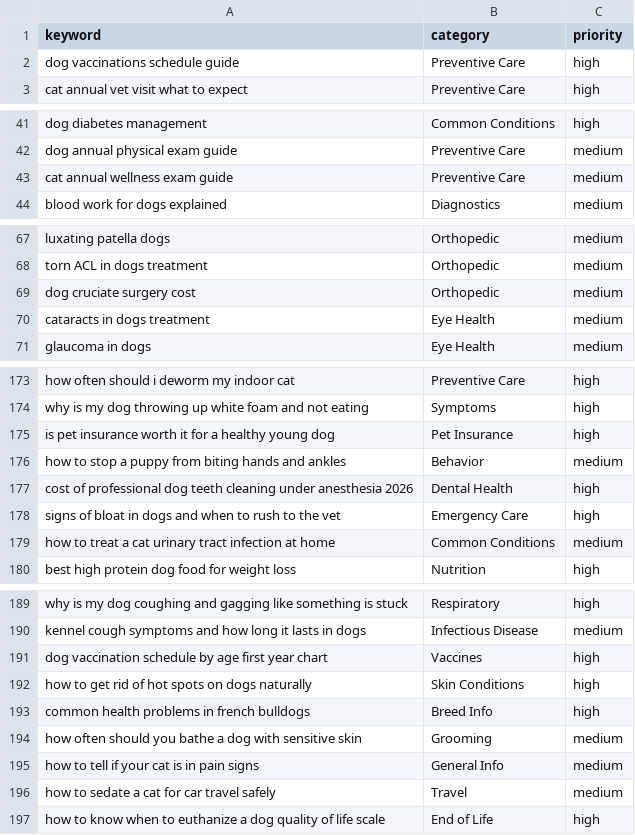
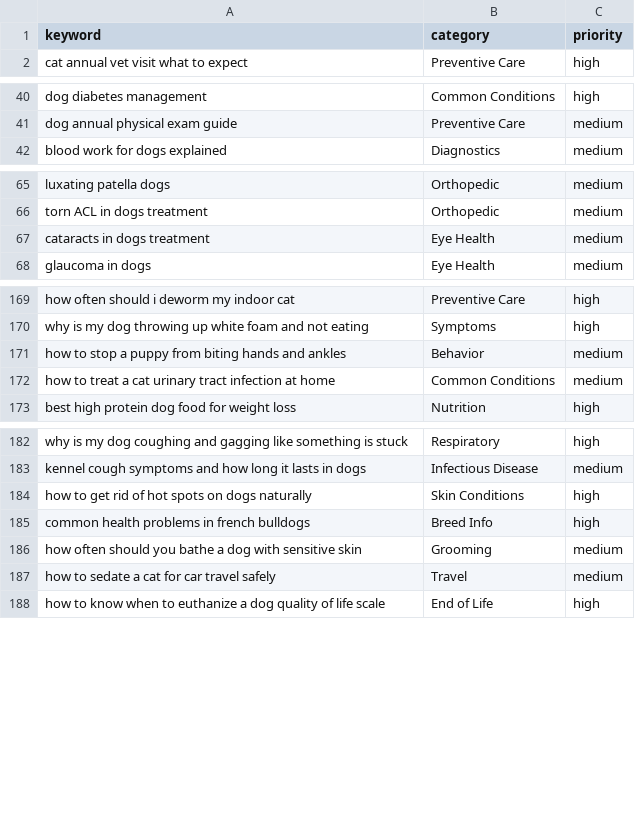
Before and after one commit to peacoat-sites/pet-doctor-guide, a CSV file: keywords.csv, drawn as a sheet; only a part is shown, gaps mark what is left out; the diff covers the shown part only; the diff names each change by its address in the sheet, - before the commit and + after, or states it on an @@ line.

```diff
--- a/keywords.csv
+++ b/keywords.csv
-row 2: dog vaccinations schedule guide | Preventive Care | high
-row 43: cat annual wellness exam guide | Preventive Care | medium
-row 69: dog cruciate surgery cost | Orthopedic | medium
-row 175: is pet insurance worth it for a healthy young dog | Pet Insurance | high
-row 177: cost of professional dog teeth cleaning under anesthesia 2026 | Dental Health | high
-row 178: signs of bloat in dogs and when to rush to the vet | Emergency Care | high
-row 191: dog vaccination schedule by age first year chart | Vaccines | high
-row 195: how to tell if your cat is in pain signs | General Info | medium
```
Also changed, not shown: 2 removed rows elsewhere in this file, 59 other files.
